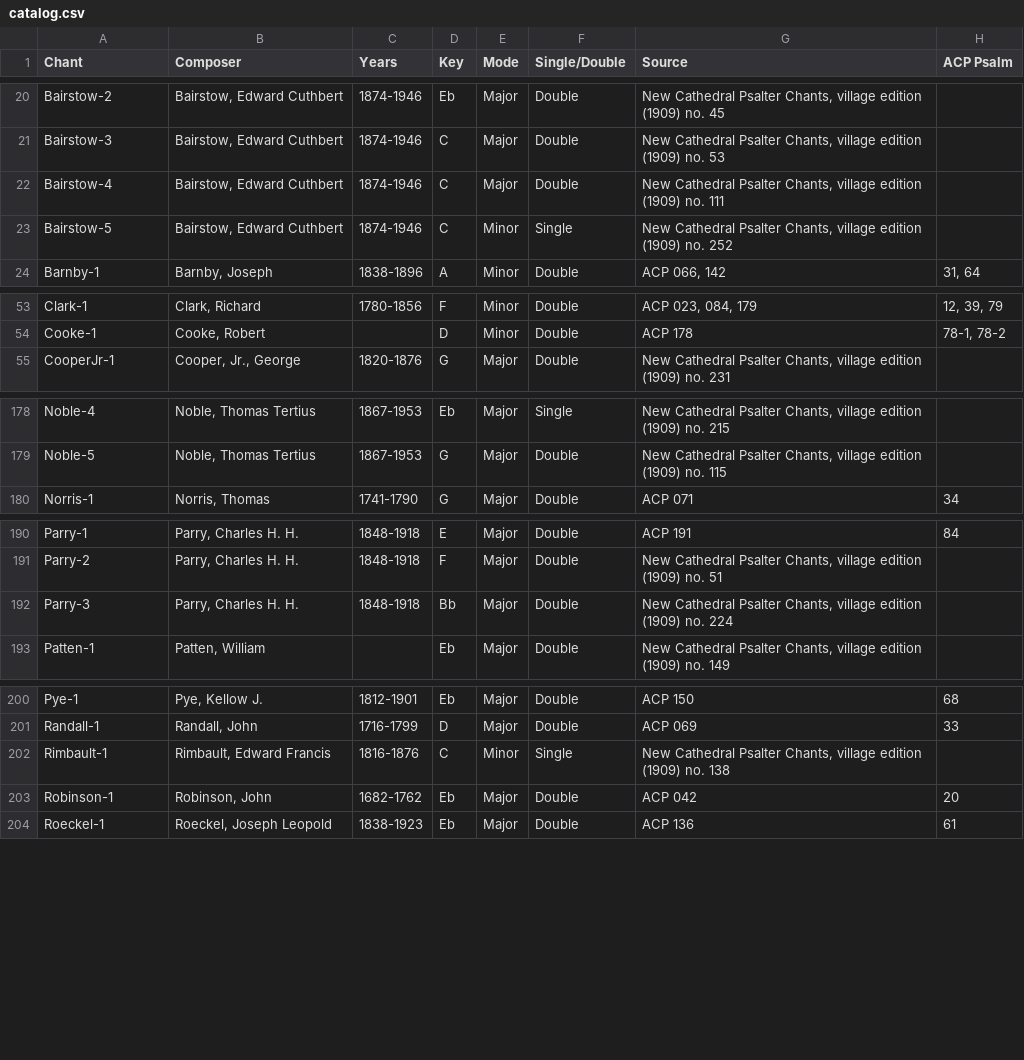
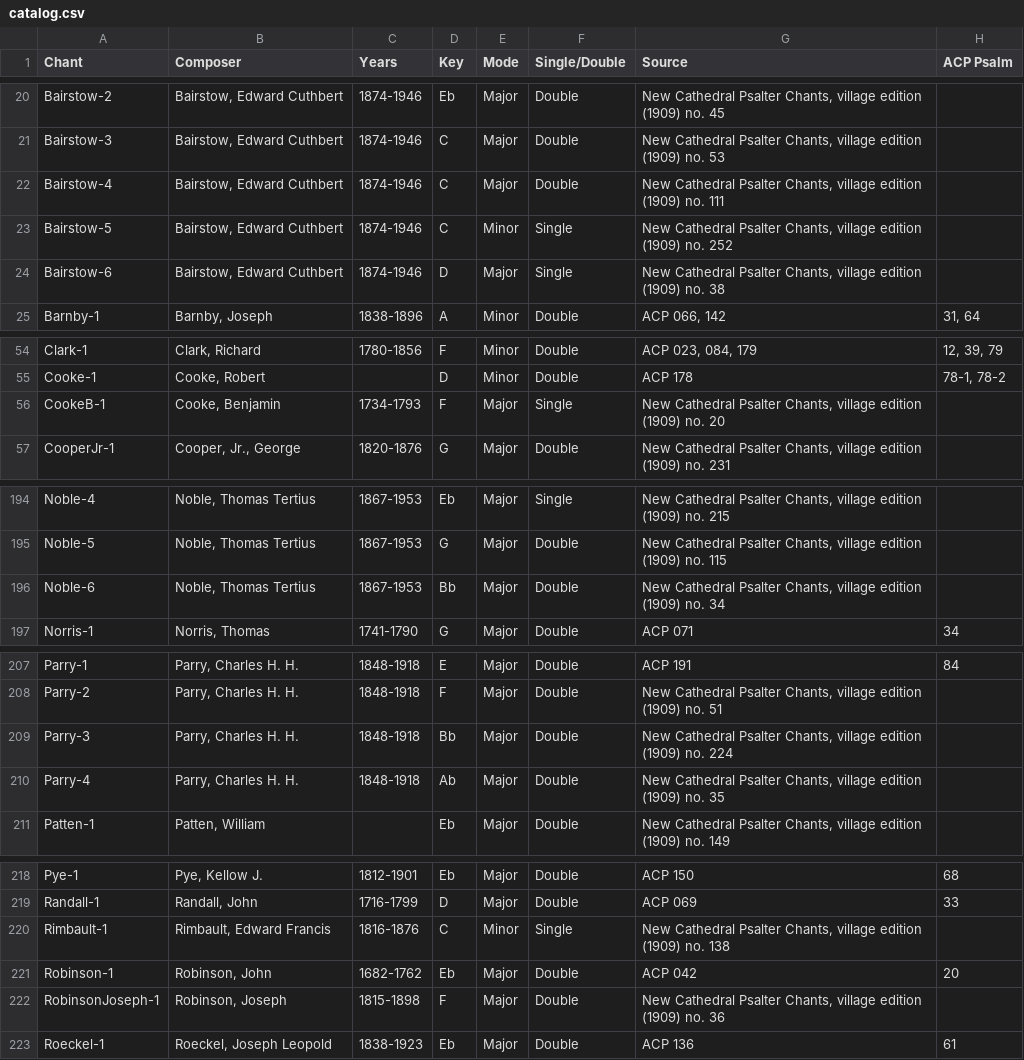
Before and after one commit to choyun1/psalmody, a CSV file: chants/catalog.csv, drawn as a sheet; only a part is shown, gaps mark what is left out; the diff covers the shown part only; the diff names each change by its address in the sheet, - before the commit and + after, or states it on an @@ line.

```diff
--- a/chants/catalog.csv
+++ b/chants/catalog.csv
+row 24: Bairstow-6 | Bairstow, Edward Cuthbert | 1874-1946 | D | Major | Single | New Cathedral Psalter Chants, village edition (1909) no. 38
+row 56: CookeB-1 | Cooke, Benjamin | 1734-1793 | F | Major | Single | New Cathedral Psalter Chants, village edition (1909) no. 20
+row 196: Noble-6 | Noble, Thomas Tertius | 1867-1953 | Bb | Major | Double | New Cathedral Psalter Chants, village edition (1909) no. 34
+row 210: Parry-4 | Parry, Charles H. H. | 1848-1918 | Ab | Major | Double | New Cathedral Psalter Chants, village edition (1909) no. 35
+row 222: RobinsonJoseph-1 | Robinson, Joseph | 1815-1898 | F | Major | Double | New Cathedral Psalter Chants, village edition (1909) no. 36
```
Also changed, not shown: 23 added rows elsewhere in this file, 28 other files.
